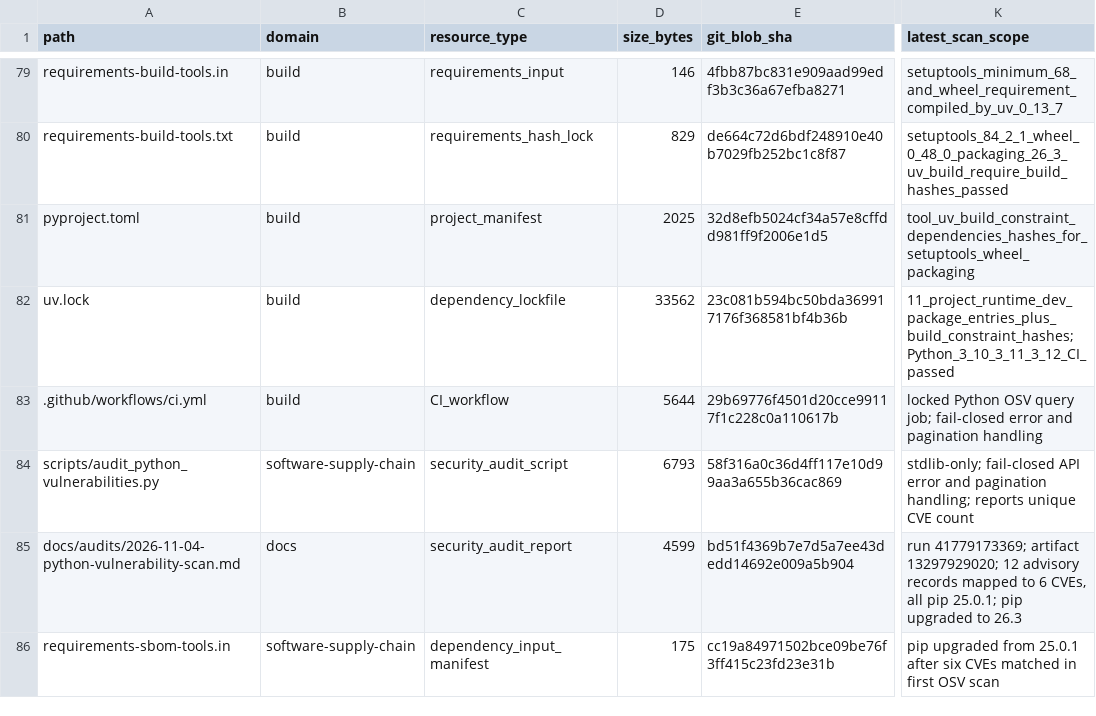
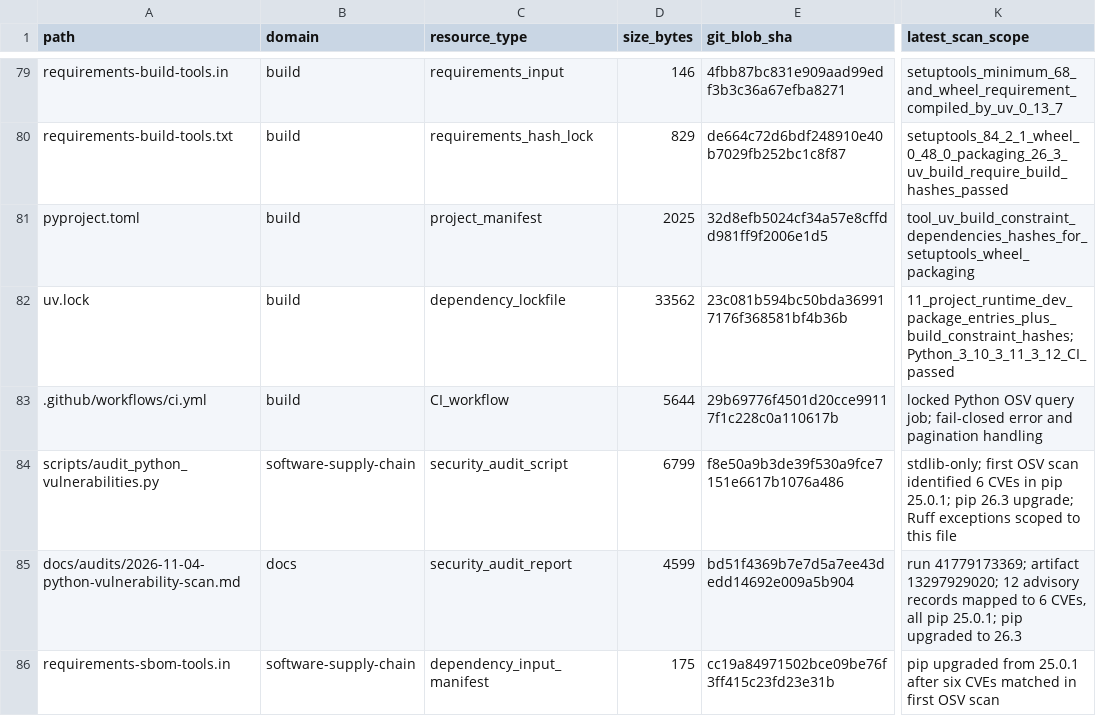
Before and after one commit to rexyll/robot_knowledgebasement, a CSV file: docs/audits/2026-11-03-knowledge-asset-inventory.csv, drawn as a sheet; only a part is shown, gaps mark what is left out; the diff names each change by its address in the sheet, - before the commit and + after, or states it on an @@ line.

Commit message:
docs: refresh scanner asset metadata after Ruff adjustment

```diff
--- a/docs/audits/2026-11-03-knowledge-asset-inventory.csv
+++ b/docs/audits/2026-11-03-knowledge-asset-inventory.csv
-D84 (size_bytes): 6793
+D84 (size_bytes): 6799
-E84 (git_blob_sha): 58f316a0c36d4ff117e10d99aa3a655b36cac869
+E84 (git_blob_sha): f8e50a9b3de39f530a9fce7151e6617b1076a486
-K84 (latest_scan_scope): stdlib-only; fail-closed API error and pagination handling; reports unique CVE count
+K84 (latest_scan_scope): stdlib-only; first OSV scan identified 6 CVEs in pip 25.0.1; pip 26.3 upgrade; Ruff exceptions scoped to this file
```
